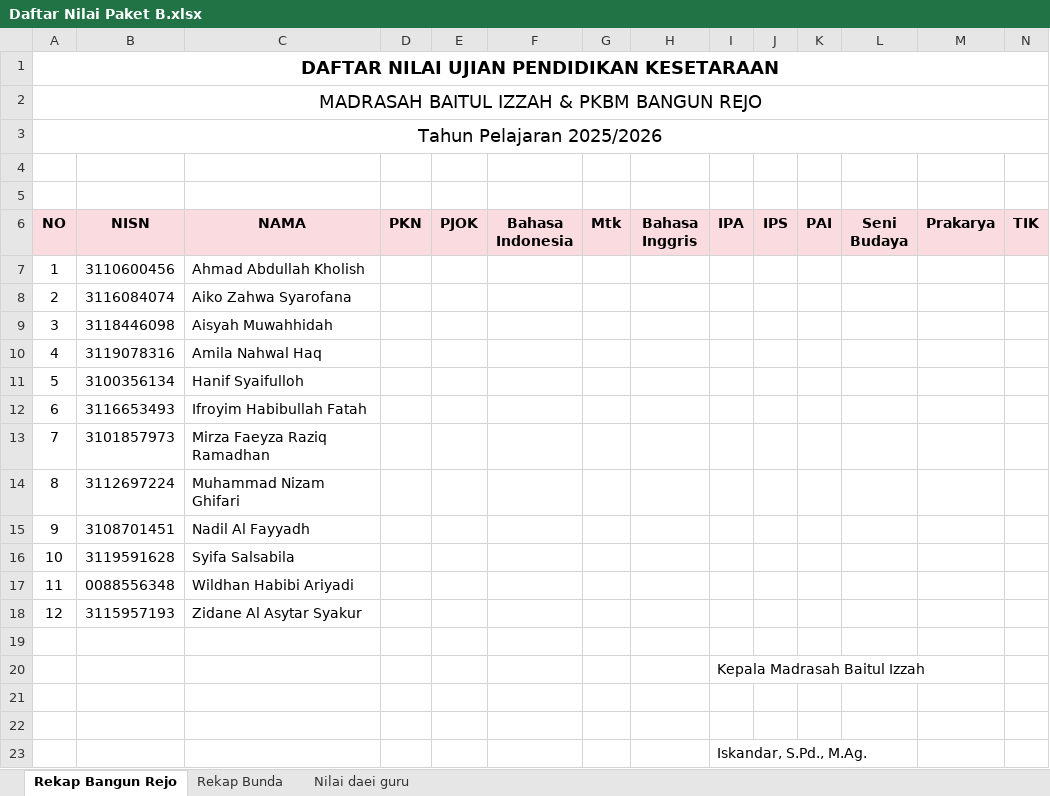
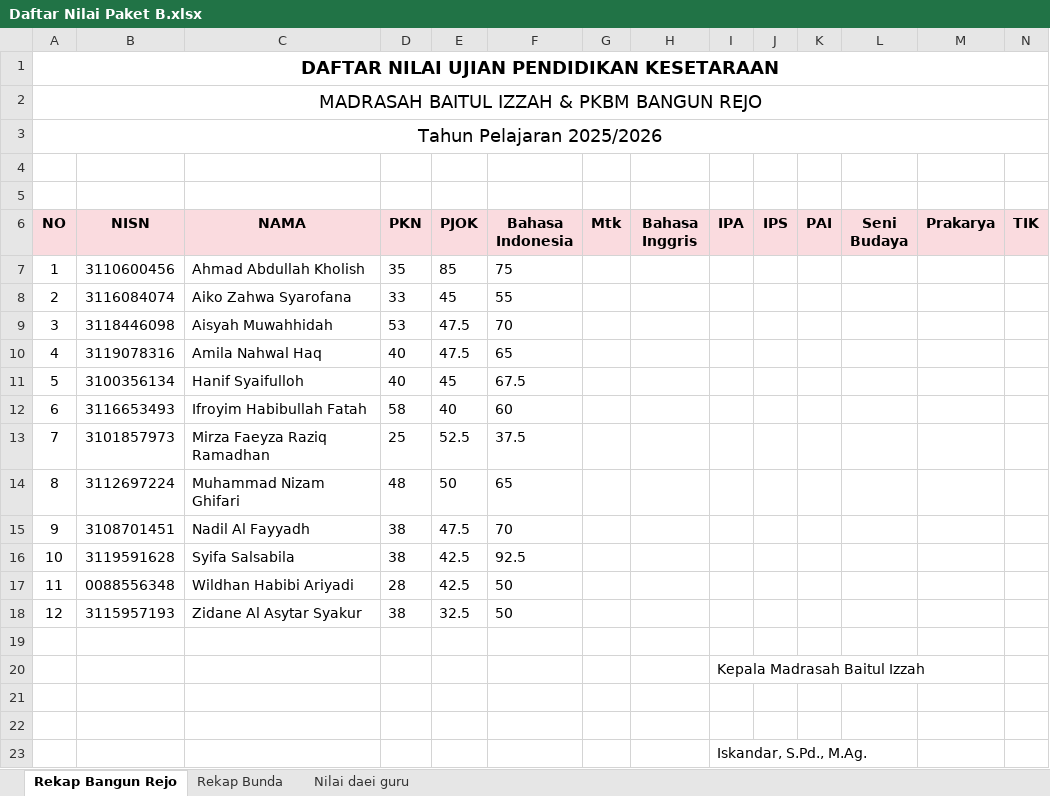
Before and after one commit to mzaini30/semester-pkbm, an Excel workbook: administrasi/Daftar Nilai Paket B.xlsx, sheet Rekap Bangun Rejo, drawn as a sheet; values as stored, in another font and other column widths than the file's, no borders; the diff names each change by its address in the sheet, - before the commit and + after, or states it on an @@ line.

Commit message:
nilai

```diff
--- a/administrasi/Daftar Nilai Paket B.xlsx (sheet Rekap Bangun Rejo)
+++ b/administrasi/Daftar Nilai Paket B.xlsx (sheet Rekap Bangun Rejo)
-D7 (PKN): (empty)
+D7 (PKN): 35
-E7 (PJOK): (empty)
+E7 (PJOK): 85
-F7 (Bahasa Indonesia): (empty)
+F7 (Bahasa Indonesia): 75
-D8 (PKN): (empty)
+D8 (PKN): 33
-E8 (PJOK): (empty)
+E8 (PJOK): 45
-F8 (Bahasa Indonesia): (empty)
+F8 (Bahasa Indonesia): 55
-D9 (PKN): (empty)
+D9 (PKN): 53
-E9:E10 (PJOK): (empty)
+E9:E10 (PJOK): 47.5
-F9 (Bahasa Indonesia): (empty)
+F9 (Bahasa Indonesia): 70
-D10:D11 (PKN): (empty)
+D10:D11 (PKN): 40
-F10 (Bahasa Indonesia): (empty)
+F10 (Bahasa Indonesia): 65
-E11 (PJOK): (empty)
+E11 (PJOK): 45
-F11 (Bahasa Indonesia): (empty)
+F11 (Bahasa Indonesia): 67.5
-D12 (PKN): (empty)
+D12 (PKN): 58
-E12 (PJOK): (empty)
+E12 (PJOK): 40
-F12 (Bahasa Indonesia): (empty)
+F12 (Bahasa Indonesia): 60
-D13 (PKN): (empty)
+D13 (PKN): 25
-E13 (PJOK): (empty)
+E13 (PJOK): 52.5
-F13 (Bahasa Indonesia): (empty)
+F13 (Bahasa Indonesia): 37.5
-D14 (PKN): (empty)
+D14 (PKN): 48
-E14 (PJOK): (empty)
+E14 (PJOK): 50
-F14 (Bahasa Indonesia): (empty)
+F14 (Bahasa Indonesia): 65
-D15:D16 (PKN): (empty)
+D15:D16 (PKN): 38
-E15 (PJOK): (empty)
+E15 (PJOK): 47.5
-F15 (Bahasa Indonesia): (empty)
+F15 (Bahasa Indonesia): 70
-E16:E17 (PJOK): (empty)
+E16:E17 (PJOK): 42.5
-F16 (Bahasa Indonesia): (empty)
+F16 (Bahasa Indonesia): 92.5
-D17 (PKN): (empty)
+D17 (PKN): 28
-F17:F18 (Bahasa Indonesia): (empty)
+F17:F18 (Bahasa Indonesia): 50
-D18 (PKN): (empty)
+D18 (PKN): 38
-E18 (PJOK): (empty)
+E18 (PJOK): 32.5
```
Also changed, not shown: sheet Rekap Bunda.
